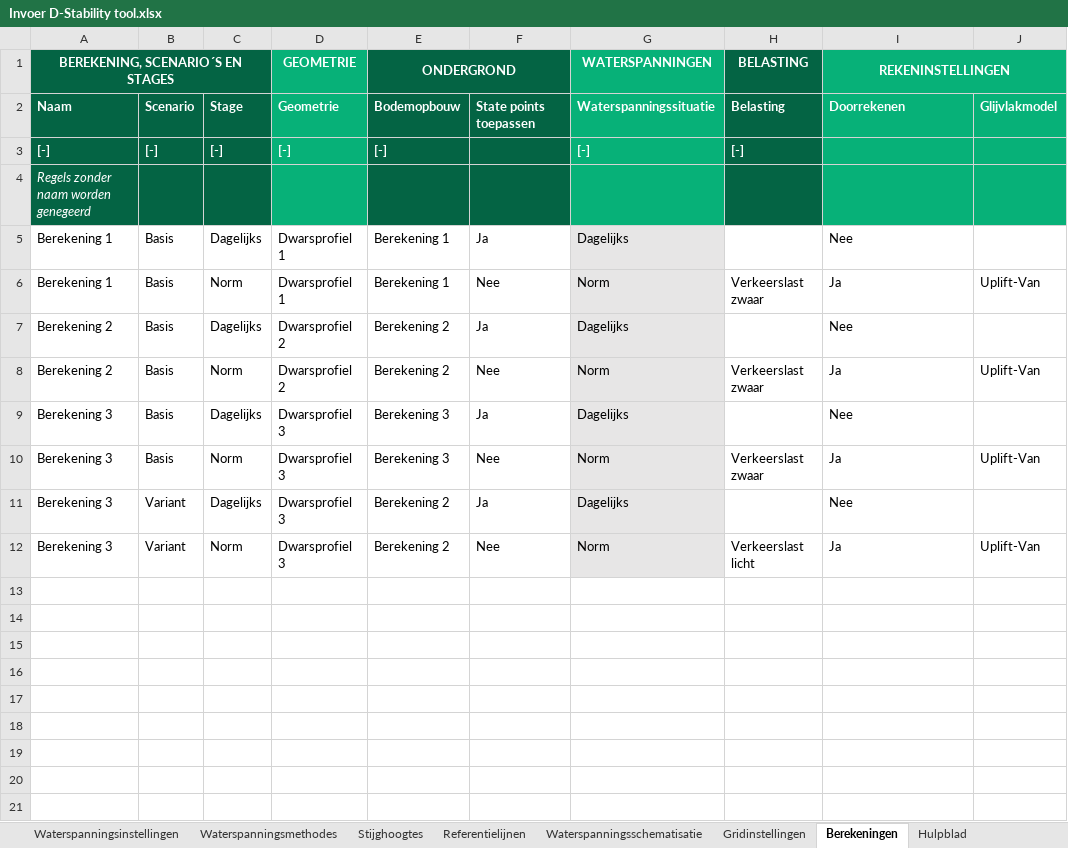
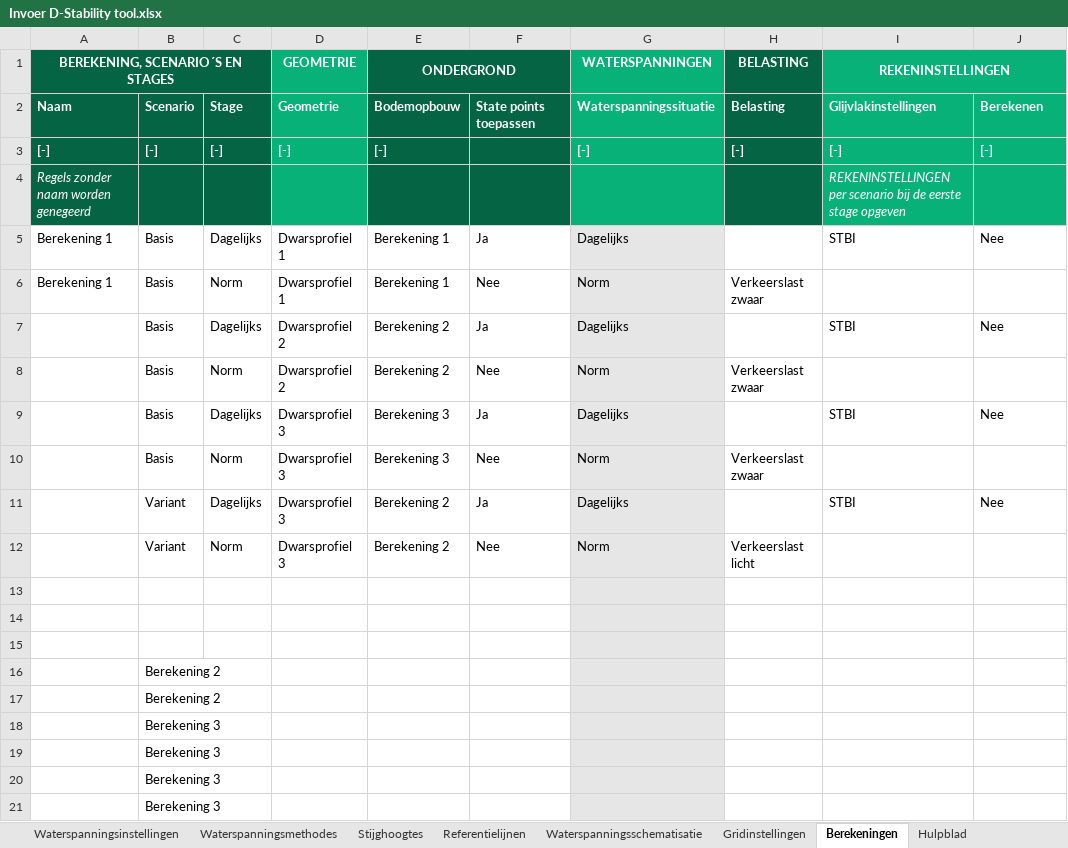
Before and after one commit to scheldestromen/BOLuS, an Excel workbook: input_handler/Invoer D-Stability tool.xlsx, sheet Berekeningen, drawn as a sheet; values as stored, in another font and other column widths than the file's, no borders; 1 other sheet too large or unreadable and not compared; the diff names each change by its address in the sheet, - before the commit and + after, or states it on an @@ line.

Commit message:
feat: Wegschrijven Bishopgrid chore: refactor inlezen Berekeningen tabblad

```diff
--- a/input_handler/Invoer D-Stability tool.xlsx (sheet Berekeningen)
+++ b/input_handler/Invoer D-Stability tool.xlsx (sheet Berekeningen)
-I2 (REKENINSTELLINGEN): Doorrekenen
+I2 (REKENINSTELLINGEN): Glijvlakinstellingen
-J2: Glijvlakmodel
+J2: Berekenen
-I3 (REKENINSTELLINGEN): (empty)
+I3 (REKENINSTELLINGEN): [-]
-J3: (empty)
+J3: [-]
-I4 (REKENINSTELLINGEN): (empty)
+I4 (REKENINSTELLINGEN): REKENINSTELLINGEN per scenario bij de eerste stage opgeven
-I5 (REKENINSTELLINGEN): Nee
+I5 (REKENINSTELLINGEN): STBI
-J5: (empty)
+J5: Nee
-I6 (REKENINSTELLINGEN): Ja
+I6 (REKENINSTELLINGEN): (empty)
-J6: Uplift-Van
+J6: (empty)
-A7:A8 (BEREKENING, SCENARIO´S EN STAGES): Berekening 2
+A7:A8 (BEREKENING, SCENARIO´S EN STAGES): (empty)
-I7 (REKENINSTELLINGEN): Nee
+I7 (REKENINSTELLINGEN): STBI
-J7: (empty)
+J7: Nee
-I8 (REKENINSTELLINGEN): Ja
+I8 (REKENINSTELLINGEN): (empty)
-J8: Uplift-Van
+J8: (empty)
-A9:A12 (BEREKENING, SCENARIO´S EN STAGES): Berekening 3
+A9:A12 (BEREKENING, SCENARIO´S EN STAGES): (empty)
-I9 (REKENINSTELLINGEN): Nee
+I9 (REKENINSTELLINGEN): STBI
-J9: (empty)
+J9: Nee
-I10 (REKENINSTELLINGEN): Ja
+I10 (REKENINSTELLINGEN): (empty)
-J10: Uplift-Van
+J10: (empty)
-I11 (REKENINSTELLINGEN): Nee
+I11 (REKENINSTELLINGEN): STBI
-J11: (empty)
+J11: Nee
-I12 (REKENINSTELLINGEN): Ja
+I12 (REKENINSTELLINGEN): (empty)
-J12: Uplift-Van
+J12: (empty)
+row 13: (empty)
+row 14: (empty)
+row 15: (empty)
+row 16:  | Berekening 2
+row 17:  | Berekening 2
+row 18:  | Berekening 3
+row 19:  | Berekening 3
+row 20:  | Berekening 3
+row 21:  | Berekening 3
```
Also changed, not shown: sheet Gridinstellingen, 11 other files.
